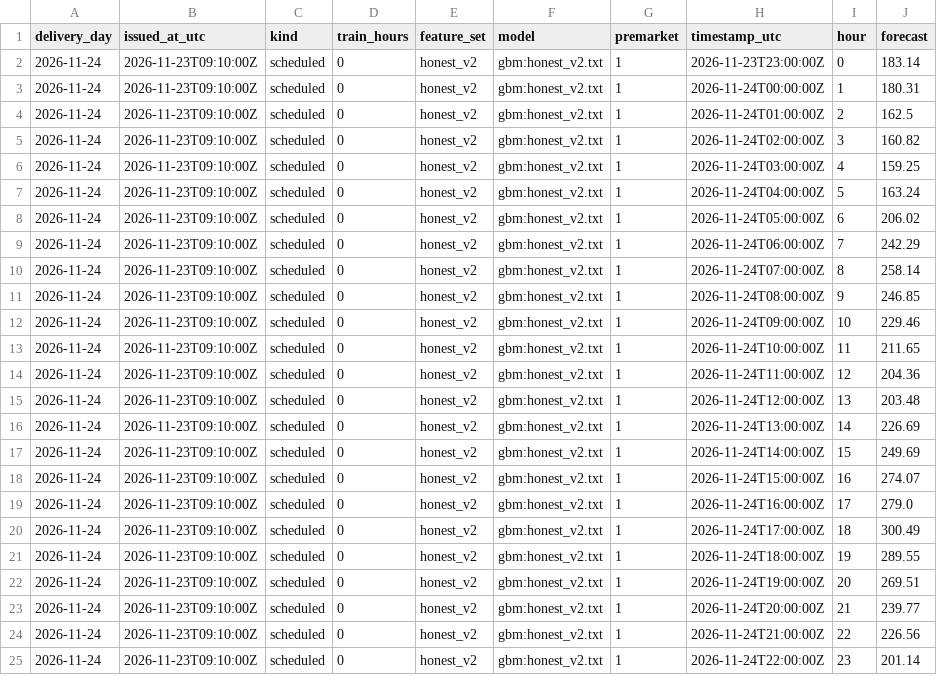
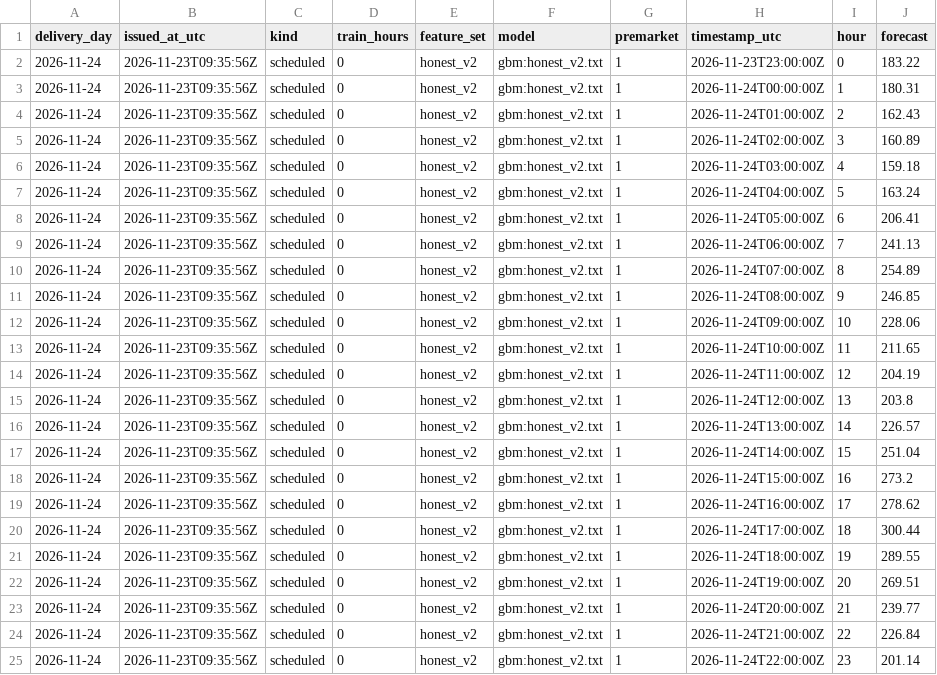
Before and after one commit to gerardorosch02/thermo-fr, a CSV file: published/tomorrow.csv, drawn as a sheet.

```diff
--- a/published/tomorrow.csv
+++ b/published/tomorrow.csv
@@ -1,25 +1,25 @@
 delivery_day,issued_at_utc,kind,train_hours,feature_set,model,premarket,timestamp_utc,hour,forecast
-2026-11-24,2026-11-23T09:10:00Z,scheduled,0,honest_v2,gbm:honest_v2.txt,1,2026-11-23T23:00:00Z,0,183.14
-2026-11-24,2026-11-23T09:10:00Z,scheduled,0,honest_v2,gbm:honest_v2.txt,1,2026-11-24T00:00:00Z,1,180.31
-2026-11-24,2026-11-23T09:10:00Z,scheduled,0,honest_v2,gbm:honest_v2.txt,1,2026-11-24T01:00:00Z,2,162.5
-2026-11-24,2026-11-23T09:10:00Z,scheduled,0,honest_v2,gbm:honest_v2.txt,1,2026-11-24T02:00:00Z,3,160.82
-2026-11-24,2026-11-23T09:10:00Z,scheduled,0,honest_v2,gbm:honest_v2.txt,1,2026-11-24T03:00:00Z,4,159.25
-2026-11-24,2026-11-23T09:10:00Z,scheduled,0,honest_v2,gbm:honest_v2.txt,1,2026-11-24T04:00:00Z,5,163.24
-2026-11-24,2026-11-23T09:10:00Z,scheduled,0,honest_v2,gbm:honest_v2.txt,1,2026-11-24T05:00:00Z,6,206.02
-2026-11-24,2026-11-23T09:10:00Z,scheduled,0,honest_v2,gbm:honest_v2.txt,1,2026-11-24T06:00:00Z,7,242.29
-2026-11-24,2026-11-23T09:10:00Z,scheduled,0,honest_v2,gbm:honest_v2.txt,1,2026-11-24T07:00:00Z,8,258.14
-2026-11-24,2026-11-23T09:10:00Z,scheduled,0,honest_v2,gbm:honest_v2.txt,1,2026-11-24T08:00:00Z,9,246.85
-2026-11-24,2026-11-23T09:10:00Z,scheduled,0,honest_v2,gbm:honest_v2.txt,1,2026-11-24T09:00:00Z,10,229.46
-2026-11-24,2026-11-23T09:10:00Z,scheduled,0,honest_v2,gbm:honest_v2.txt,1,2026-11-24T10:00:00Z,11,211.65
-2026-11-24,2026-11-23T09:10:00Z,scheduled,0,honest_v2,gbm:honest_v2.txt,1,2026-11-24T11:00:00Z,12,204.36
-2026-11-24,2026-11-23T09:10:00Z,scheduled,0,honest_v2,gbm:honest_v2.txt,1,2026-11-24T12:00:00Z,13,203.48
-2026-11-24,2026-11-23T09:10:00Z,scheduled,0,honest_v2,gbm:honest_v2.txt,1,2026-11-24T13:00:00Z,14,226.69
-2026-11-24,2026-11-23T09:10:00Z,scheduled,0,honest_v2,gbm:honest_v2.txt,1,2026-11-24T14:00:00Z,15,249.69
-2026-11-24,2026-11-23T09:10:00Z,scheduled,0,honest_v2,gbm:honest_v2.txt,1,2026-11-24T15:00:00Z,16,274.07
-2026-11-24,2026-11-23T09:10:00Z,scheduled,0,honest_v2,gbm:honest_v2.txt,1,2026-11-24T16:00:00Z,17,279.0
-2026-11-24,2026-11-23T09:10:00Z,scheduled,0,honest_v2,gbm:honest_v2.txt,1,2026-11-24T17:00:00Z,18,300.49
-2026-11-24,2026-11-23T09:10:00Z,scheduled,0,honest_v2,gbm:honest_v2.txt,1,2026-11-24T18:00:00Z,19,289.55
-2026-11-24,2026-11-23T09:10:00Z,scheduled,0,honest_v2,gbm:honest_v2.txt,1,2026-11-24T19:00:00Z,20,269.51
-2026-11-24,2026-11-23T09:10:00Z,scheduled,0,honest_v2,gbm:honest_v2.txt,1,2026-11-24T20:00:00Z,21,239.77
-2026-11-24,2026-11-23T09:10:00Z,scheduled,0,honest_v2,gbm:honest_v2.txt,1,2026-11-24T21:00:00Z,22,226.56
-2026-11-24,2026-11-23T09:10:00Z,scheduled,0,honest_v2,gbm:honest_v2.txt,1,2026-11-24T22:00:00Z,23,201.14
+2026-11-24,2026-11-23T09:35:56Z,scheduled,0,honest_v2,gbm:honest_v2.txt,1,2026-11-23T23:00:00Z,0,183.22
+2026-11-24,2026-11-23T09:35:56Z,scheduled,0,honest_v2,gbm:honest_v2.txt,1,2026-11-24T00:00:00Z,1,180.31
+2026-11-24,2026-11-23T09:35:56Z,scheduled,0,honest_v2,gbm:honest_v2.txt,1,2026-11-24T01:00:00Z,2,162.43
+2026-11-24,2026-11-23T09:35:56Z,scheduled,0,honest_v2,gbm:honest_v2.txt,1,2026-11-24T02:00:00Z,3,160.89
+2026-11-24,2026-11-23T09:35:56Z,scheduled,0,honest_v2,gbm:honest_v2.txt,1,2026-11-24T03:00:00Z,4,159.18
+2026-11-24,2026-11-23T09:35:56Z,scheduled,0,honest_v2,gbm:honest_v2.txt,1,2026-11-24T04:00:00Z,5,163.24
+2026-11-24,2026-11-23T09:35:56Z,scheduled,0,honest_v2,gbm:honest_v2.txt,1,2026-11-24T05:00:00Z,6,206.41
+2026-11-24,2026-11-23T09:35:56Z,scheduled,0,honest_v2,gbm:honest_v2.txt,1,2026-11-24T06:00:00Z,7,241.13
+2026-11-24,2026-11-23T09:35:56Z,scheduled,0,honest_v2,gbm:honest_v2.txt,1,2026-11-24T07:00:00Z,8,254.89
+2026-11-24,2026-11-23T09:35:56Z,scheduled,0,honest_v2,gbm:honest_v2.txt,1,2026-11-24T08:00:00Z,9,246.85
+2026-11-24,2026-11-23T09:35:56Z,scheduled,0,honest_v2,gbm:honest_v2.txt,1,2026-11-24T09:00:00Z,10,228.06
+2026-11-24,2026-11-23T09:35:56Z,scheduled,0,honest_v2,gbm:honest_v2.txt,1,2026-11-24T10:00:00Z,11,211.65
+2026-11-24,2026-11-23T09:35:56Z,scheduled,0,honest_v2,gbm:honest_v2.txt,1,2026-11-24T11:00:00Z,12,204.19
+2026-11-24,2026-11-23T09:35:56Z,scheduled,0,honest_v2,gbm:honest_v2.txt,1,2026-11-24T12:00:00Z,13,203.8
+2026-11-24,2026-11-23T09:35:56Z,scheduled,0,honest_v2,gbm:honest_v2.txt,1,2026-11-24T13:00:00Z,14,226.57
+2026-11-24,2026-11-23T09:35:56Z,scheduled,0,honest_v2,gbm:honest_v2.txt,1,2026-11-24T14:00:00Z,15,251.04
+2026-11-24,2026-11-23T09:35:56Z,scheduled,0,honest_v2,gbm:honest_v2.txt,1,2026-11-24T15:00:00Z,16,273.2
+2026-11-24,2026-11-23T09:35:56Z,scheduled,0,honest_v2,gbm:honest_v2.txt,1,2026-11-24T16:00:00Z,17,278.62
+2026-11-24,2026-11-23T09:35:56Z,scheduled,0,honest_v2,gbm:honest_v2.txt,1,2026-11-24T17:00:00Z,18,300.44
+2026-11-24,2026-11-23T09:35:56Z,scheduled,0,honest_v2,gbm:honest_v2.txt,1,2026-11-24T18:00:00Z,19,289.55
+2026-11-24,2026-11-23T09:35:56Z,scheduled,0,honest_v2,gbm:honest_v2.txt,1,2026-11-24T19:00:00Z,20,269.51
+2026-11-24,2026-11-23T09:35:56Z,scheduled,0,honest_v2,gbm:honest_v2.txt,1,2026-11-24T20:00:00Z,21,239.77
+2026-11-24,2026-11-23T09:35:56Z,scheduled,0,honest_v2,gbm:honest_v2.txt,1,2026-11-24T21:00:00Z,22,226.84
+2026-11-24,2026-11-23T09:35:56Z,scheduled,0,honest_v2,gbm:honest_v2.txt,1,2026-11-24T22:00:00Z,23,201.14
```
Also changed, not shown: published/drivers.csv, published/forecasts.csv, 3 other files.
